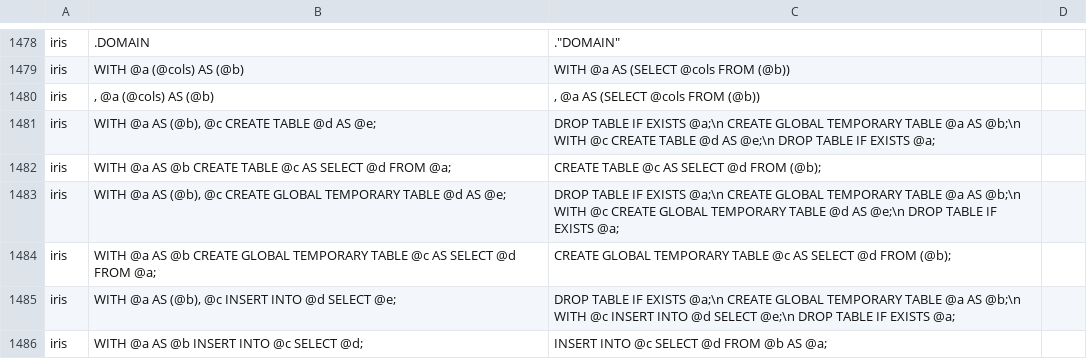
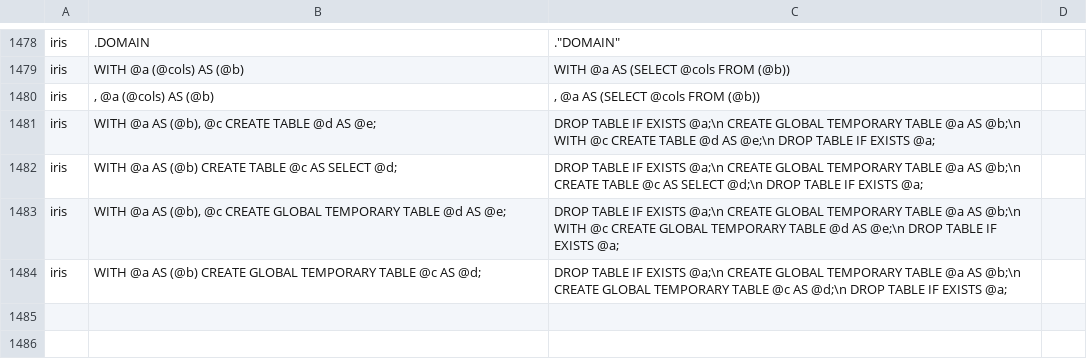
Before and after one commit to data2evidence/d2e-SqlRender, a CSV file: inst/csv/replacementPatterns.csv, drawn as a sheet; only a part is shown, gaps mark what is left out.

Commit message:
fix temp table creation logic

```diff
--- a/inst/csv/replacementPatterns.csv
+++ b/inst/csv/replacementPatterns.csv
@@ -1481,6 +1481,4 @@ iris,", @a (@cols) AS (@b)",", @a AS (SELECT @cols FROM (@b))"
 iris,"WITH @a AS (@b), @c CREATE TABLE @d AS @e;","DROP TABLE IF EXISTS @a;\n CREATE GLOBAL TEMPORARY TABLE @a AS @b;\n WITH @c CREATE TABLE @d AS @e;\n DROP TABLE IF EXISTS @a;"
-iris,WITH @a AS @b CREATE TABLE @c AS SELECT @d FROM @a;,CREATE TABLE @c AS SELECT @d FROM (@b);
+iris,WITH @a AS (@b) CREATE TABLE @c AS SELECT @d;,DROP TABLE IF EXISTS @a;\n CREATE GLOBAL TEMPORARY TABLE @a AS @b;\n CREATE TABLE @c AS SELECT @d;\n DROP TABLE IF EXISTS @a;
 iris,"WITH @a AS (@b), @c CREATE GLOBAL TEMPORARY TABLE @d AS @e;","DROP TABLE IF EXISTS @a;\n CREATE GLOBAL TEMPORARY TABLE @a AS @b;\n WITH @c CREATE GLOBAL TEMPORARY TABLE @d AS @e;\n DROP TABLE IF EXISTS @a;"
-iris,WITH @a AS @b CREATE GLOBAL TEMPORARY TABLE @c AS SELECT @d FROM @a;,CREATE GLOBAL TEMPORARY TABLE @c AS SELECT @d FROM (@b);
-iris,"WITH @a AS (@b), @c INSERT INTO @d SELECT @e;","DROP TABLE IF EXISTS @a;\n CREATE GLOBAL TEMPORARY TABLE @a AS @b;\n WITH @c INSERT INTO @d SELECT @e;\n DROP TABLE IF EXISTS @a;"
-iris,WITH @a AS @b INSERT INTO @c SELECT @d;,INSERT INTO @c SELECT @d FROM @b AS @a;
+iris,WITH @a AS (@b) CREATE GLOBAL TEMPORARY TABLE @c AS @d;,DROP TABLE IF EXISTS @a;\n CREATE GLOBAL TEMPORARY TABLE @a AS @b;\n CREATE GLOBAL TEMPORARY TABLE @c AS @d;\n DROP TABLE IF EXISTS @a;
```
